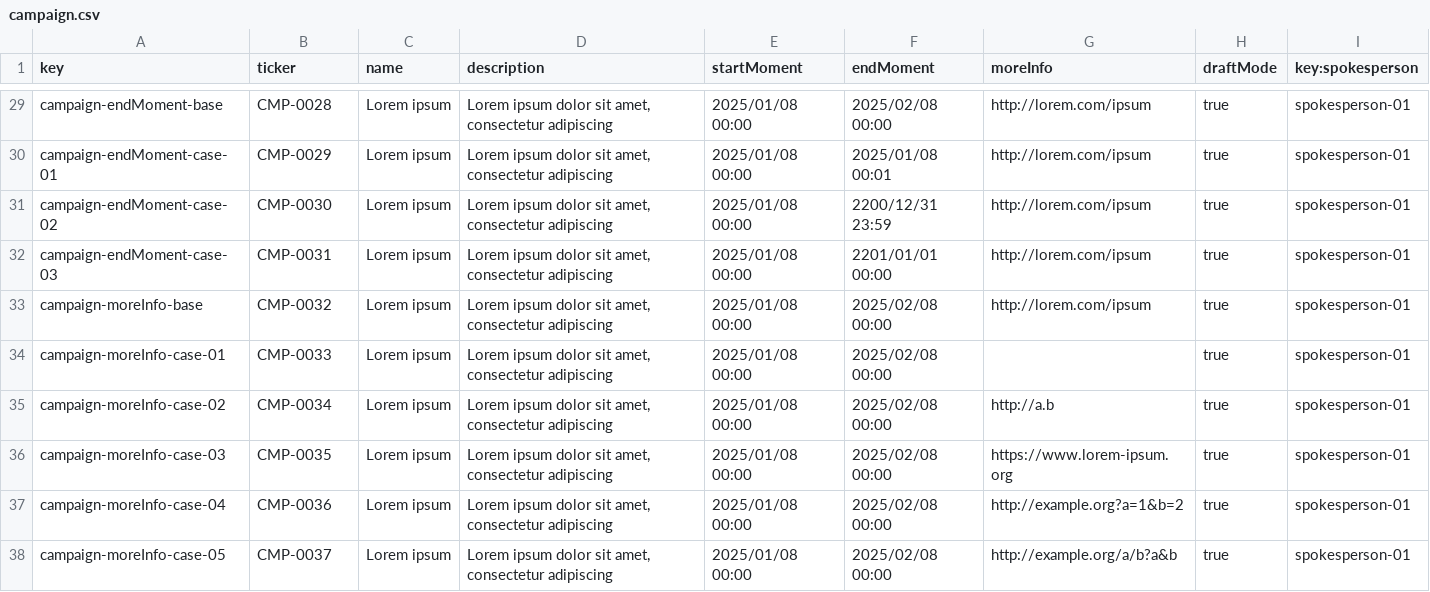
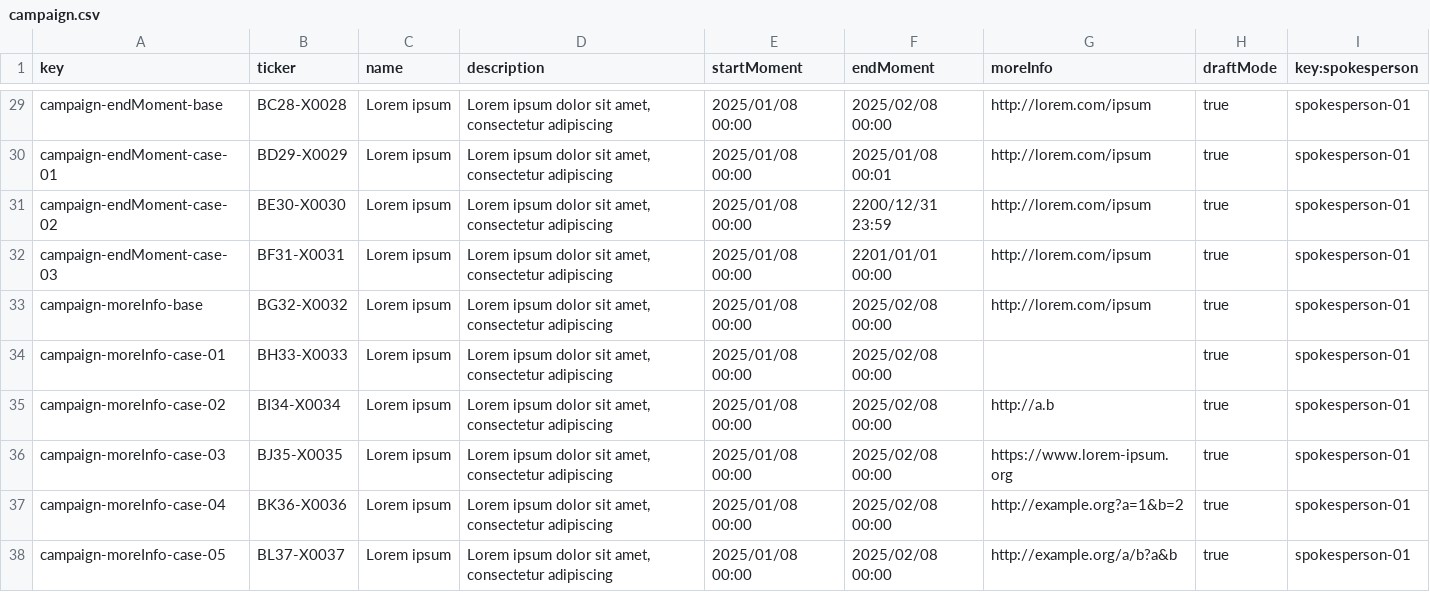
Before and after one commit to jesrammar/Acme-Starters-B, a CSV file: src/main/resources/WEB-INF/data/sample/batch-01/campaign.csv, drawn as a sheet; only a part is shown, gaps mark what is left out; the diff covers the shown part only; the diff names each change by its address in the sheet, - before the commit and + after, or states it on an @@ line.

```diff
--- a/src/main/resources/WEB-INF/data/sample/batch-01/campaign.csv
+++ b/src/main/resources/WEB-INF/data/sample/batch-01/campaign.csv
-B29 (ticker): CMP-0028
+B29 (ticker): BC28-X0028
-B30 (ticker): CMP-0029
+B30 (ticker): BD29-X0029
-B31 (ticker): CMP-0030
+B31 (ticker): BE30-X0030
-B32 (ticker): CMP-0031
+B32 (ticker): BF31-X0031
-B33 (ticker): CMP-0032
+B33 (ticker): BG32-X0032
-B34 (ticker): CMP-0033
+B34 (ticker): BH33-X0033
-B35 (ticker): CMP-0034
+B35 (ticker): BI34-X0034
-B36 (ticker): CMP-0035
+B36 (ticker): BJ35-X0035
-B37 (ticker): CMP-0036
+B37 (ticker): BK36-X0036
-B38 (ticker): CMP-0037
+B38 (ticker): BL37-X0037
```
Also changed, not shown: 27 edited cells elsewhere in this file, src/main/resources/WEB-INF/data/errata/batch-01/campaign.csv, 1 other file.
